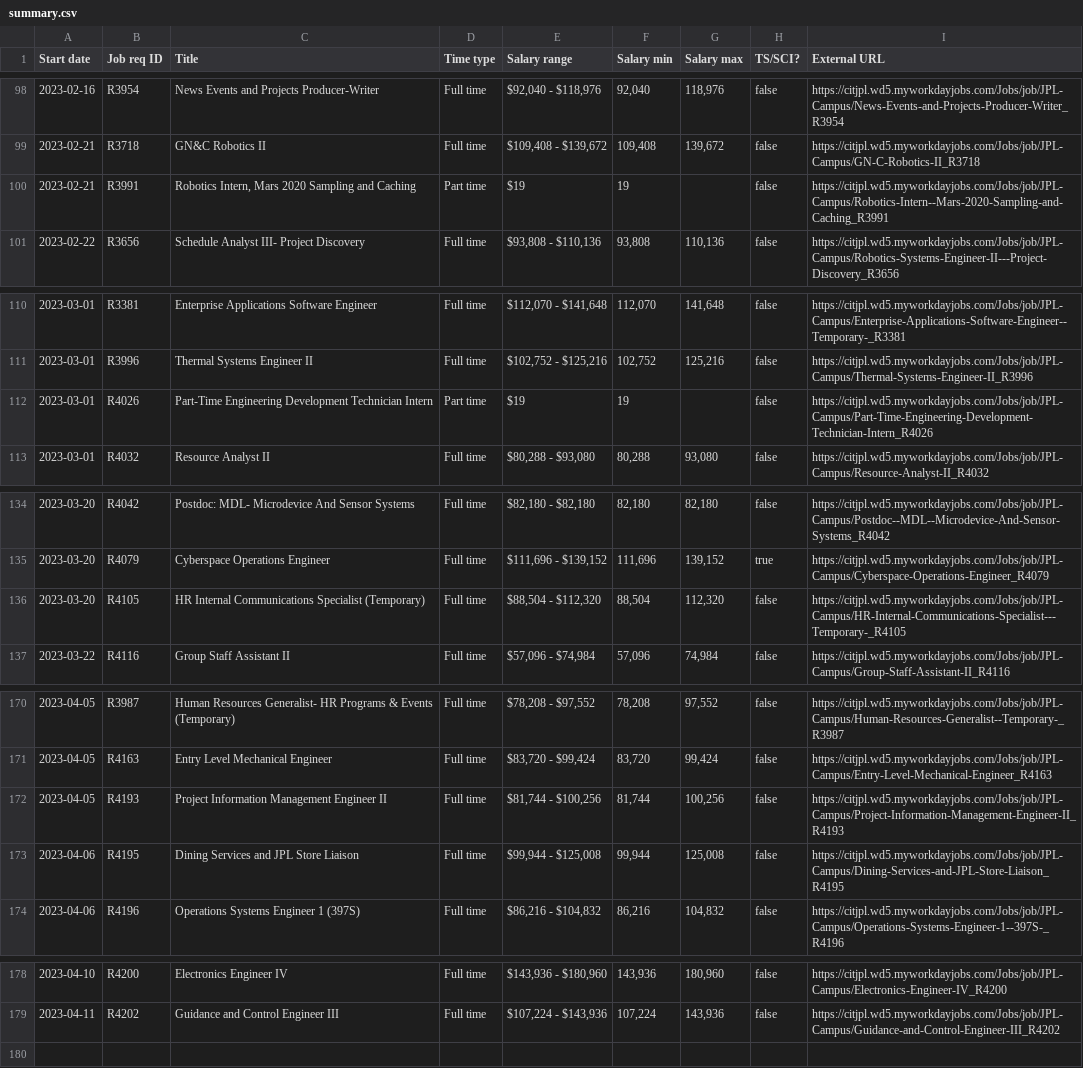
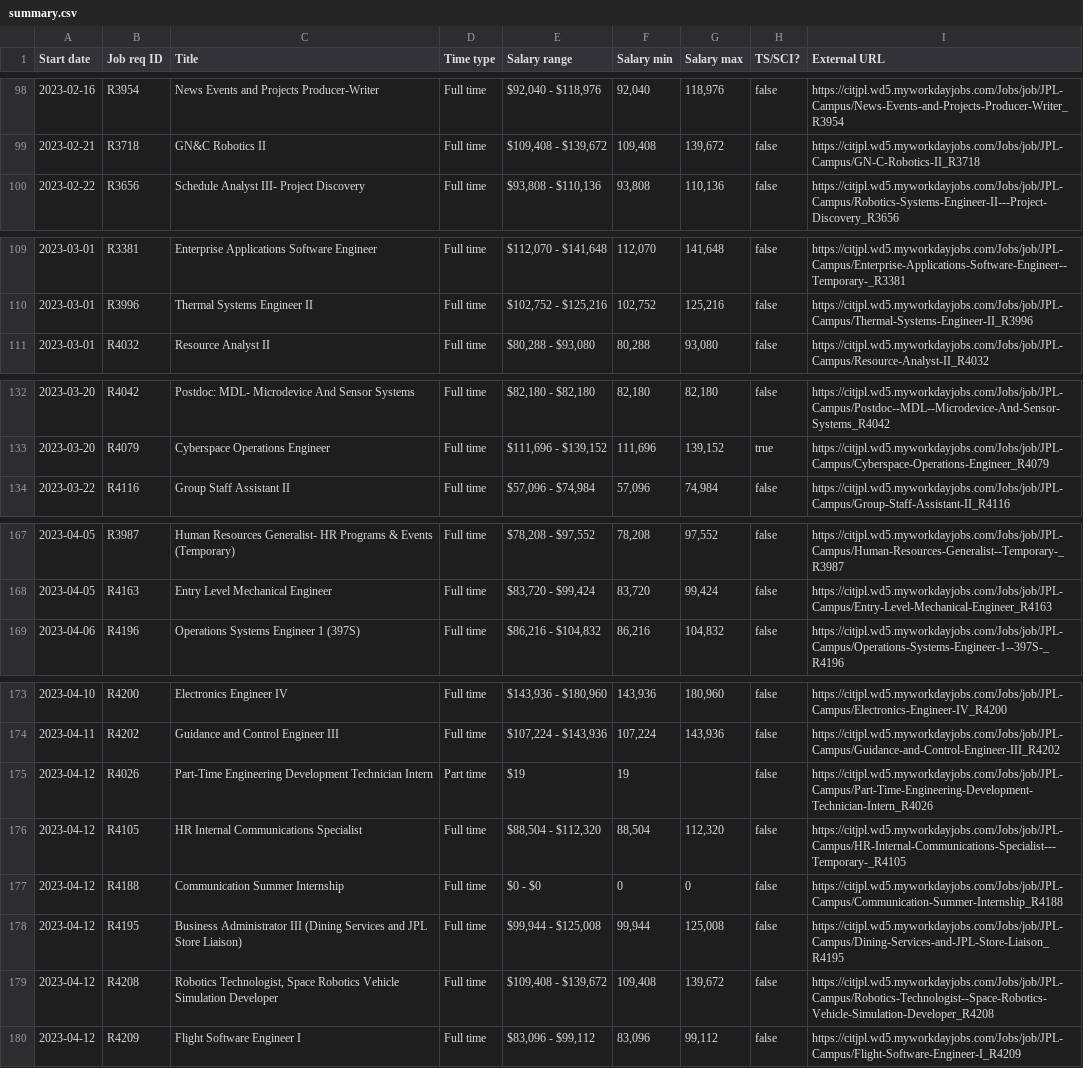
Before and after one commit to thzinc/jpl-jobs, a CSV file: data/summary.csv, drawn as a sheet; only a part is shown, gaps mark what is left out.

```diff
--- a/data/summary.csv
+++ b/data/summary.csv
@@ -99,3 +99,2 @@
 "2023-02-21","R3718","GN&C Robotics II","Full time","$109,408 - $139,672","109,408","139,672",false,"https://citjpl.wd5.myworkdayjobs.com/Jobs/job/JPL-Campus/GN-C-Robotics-II_R3718"
-"2023-02-21","R3991","Robotics Intern, Mars 2020 Sampling and Caching","Part time","$19","19",,false,"https://citjpl.wd5.myworkdayjobs.com/Jobs/job/JPL-Campus/Robotics-Intern--Mars-2020-Sampling-and-Caching_R3991"
 "2023-02-22","R3656","Schedule Analyst III- Project Discovery","Full time","$93,808 - $110,136","93,808","110,136",false,"https://citjpl.wd5.myworkdayjobs.com/Jobs/job/JPL-Campus/Robotics-Systems-Engineer-II---Project-Discovery_R3656"
@@ -111,3 +110,2 @@
 "2023-03-01","R3996","Thermal Systems Engineer II","Full time","$102,752 - $125,216","102,752","125,216",false,"https://citjpl.wd5.myworkdayjobs.com/Jobs/job/JPL-Campus/Thermal-Systems-Engineer-II_R3996"
-"2023-03-01","R4026","Part-Time Engineering Development Technician Intern","Part time","$19","19",,false,"https://citjpl.wd5.myworkdayjobs.com/Jobs/job/JPL-Campus/Part-Time-Engineering-Development-Technician-Intern_R4026"
 "2023-03-01","R4032","Resource Analyst II","Full time","$80,288 - $93,080","80,288","93,080",false,"https://citjpl.wd5.myworkdayjobs.com/Jobs/job/JPL-Campus/Resource-Analyst-II_R4032"
@@ -135,3 +133,2 @@
 "2023-03-20","R4079","Cyberspace Operations Engineer","Full time","$111,696 - $139,152","111,696","139,152",true,"https://citjpl.wd5.myworkdayjobs.com/Jobs/job/JPL-Campus/Cyberspace-Operations-Engineer_R4079"
-"2023-03-20","R4105","HR Internal Communications Specialist  (Temporary)","Full time","$88,504 - $112,320","88,504","112,320",false,"https://citjpl.wd5.myworkdayjobs.com/Jobs/job/JPL-Campus/HR-Internal-Communications-Specialist---Temporary-_R4105"
 "2023-03-22","R4116","Group Staff Assistant II","Full time","$57,096 - $74,984","57,096","74,984",false,"https://citjpl.wd5.myworkdayjobs.com/Jobs/job/JPL-Campus/Group-Staff-Assistant-II_R4116"
@@ -171,4 +168,2 @@
 "2023-04-05","R4163","Entry Level Mechanical Engineer","Full time","$83,720 - $99,424","83,720","99,424",false,"https://citjpl.wd5.myworkdayjobs.com/Jobs/job/JPL-Campus/Entry-Level-Mechanical-Engineer_R4163"
-"2023-04-05","R4193","Project Information Management Engineer II","Full time","$81,744 - $100,256","81,744","100,256",false,"https://citjpl.wd5.myworkdayjobs.com/Jobs/job/JPL-Campus/Project-Information-Management-Engineer-II_R4193"
-"2023-04-06","R4195","Dining Services and JPL Store Liaison","Full time","$99,944 - $125,008","99,944","125,008",false,"https://citjpl.wd5.myworkdayjobs.com/Jobs/job/JPL-Campus/Dining-Services-and-JPL-Store-Liaison_R4195"
 "2023-04-06","R4196","Operations Systems Engineer 1 (397S)","Full time","$86,216 - $104,832","86,216","104,832",false,"https://citjpl.wd5.myworkdayjobs.com/Jobs/job/JPL-Campus/Operations-Systems-Engineer-1--397S-_R4196"
@@ -179 +174,7 @@
 "2023-04-11","R4202","Guidance and Control Engineer III","Full time","$107,224 - $143,936","107,224","143,936",false,"https://citjpl.wd5.myworkdayjobs.com/Jobs/job/JPL-Campus/Guidance-and-Control-Engineer-III_R4202"
+"2023-04-12","R4026","Part-Time Engineering Development Technician Intern","Part time","$19","19",,false,"https://citjpl.wd5.myworkdayjobs.com/Jobs/job/JPL-Campus/Part-Time-Engineering-Development-Technician-Intern_R4026"
+"2023-04-12","R4105","HR Internal Communications Specialist","Full time","$88,504 - $112,320","88,504","112,320",false,"https://citjpl.wd5.myworkdayjobs.com/Jobs/job/JPL-Campus/HR-Internal-Communications-Specialist---Temporary-_R4105"
+"2023-04-12","R4188","Communication Summer Internship","Full time","$0 - $0","0","0",false,"https://citjpl.wd5.myworkdayjobs.com/Jobs/job/JPL-Campus/Communication-Summer-Internship_R4188"
+"2023-04-12","R4195","Business Administrator III (Dining Services and JPL Store Liaison)","Full time","$99,944 - $125,008","99,944","125,008",false,"https://citjpl.wd5.myworkdayjobs.com/Jobs/job/JPL-Campus/Dining-Services-and-JPL-Store-Liaison_R4195"
+"2023-04-12","R4208","Robotics Technologist, Space Robotics Vehicle Simulation Developer","Full time","$109,408 - $139,672","109,408","139,672",false,"https://citjpl.wd5.myworkdayjobs.com/Jobs/job/JPL-Campus/Robotics-Technologist--Space-Robotics-Vehicle-Simulation-Developer_R4208"
+"2023-04-12","R4209","Flight Software Engineer I","Full time","$83,096 - $99,112","83,096","99,112",false,"https://citjpl.wd5.myworkdayjobs.com/Jobs/job/JPL-Campus/Flight-Software-Engineer-I_R4209"
```
